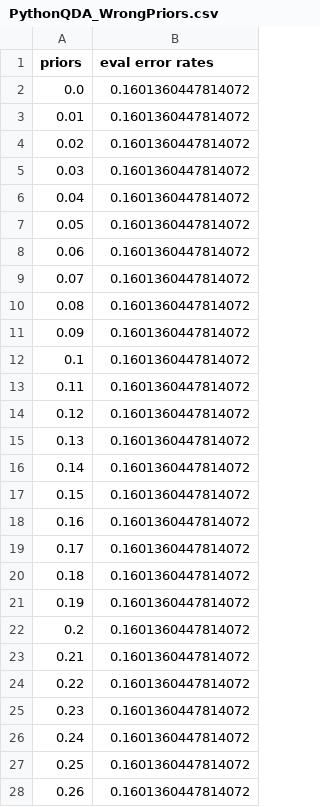
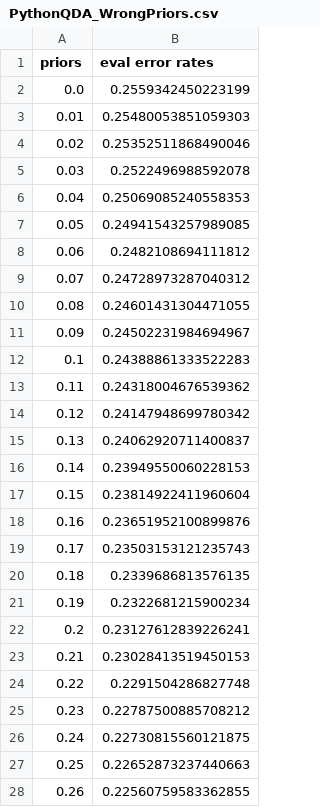
Before and after one commit to Leo-Berman/Machine_Learning, a CSV file: Homework_2/PythonQDA_WrongPriors.csv, drawn as a sheet; only a part is shown; the diff covers the shown part only.

Commit message:
Priors

```diff
--- a/Homework_2/PythonQDA_WrongPriors.csv
+++ b/Homework_2/PythonQDA_WrongPriors.csv
@@ -1,28 +1,28 @@
 priors,eval error rates
-0.0,0.1601360447814072
-0.01,0.1601360447814072
-0.02,0.1601360447814072
-0.03,0.1601360447814072
-0.04,0.1601360447814072
-0.05,0.1601360447814072
-0.06,0.1601360447814072
-0.07,0.1601360447814072
-0.08,0.1601360447814072
-0.09,0.1601360447814072
-0.1,0.1601360447814072
-0.11,0.1601360447814072
-0.12,0.1601360447814072
-0.13,0.1601360447814072
-0.14,0.1601360447814072
-0.15,0.1601360447814072
-0.16,0.1601360447814072
-0.17,0.1601360447814072
-0.18,0.1601360447814072
-0.19,0.1601360447814072
-0.2,0.1601360447814072
-0.21,0.1601360447814072
-0.22,0.1601360447814072
-0.23,0.1601360447814072
-0.24,0.1601360447814072
-0.25,0.1601360447814072
-0.26,0.1601360447814072
+0.0,0.2559342450223199
+0.01,0.25480053851059303
+0.02,0.25352511868490046
+0.03,0.2522496988592078
+0.04,0.25069085240558353
+0.05,0.24941543257989085
+0.06,0.2482108694111812
+0.07,0.24728973287040312
+0.08,0.24601431304471055
+0.09,0.24502231984694967
+0.1,0.24388861333522283
+0.11,0.24318004676539362
+0.12,0.24147948699780342
+0.13,0.24062920711400837
+0.14,0.23949550060228153
+0.15,0.23814922411960604
+0.16,0.23651952100899876
+0.17,0.23503153121235743
+0.18,0.2339686813576135
+0.19,0.2322681215900234
+0.2,0.23127612839226241
+0.21,0.23028413519450153
+0.22,0.2291504286827748
+0.23,0.22787500885708212
+0.24,0.22730815560121875
+0.25,0.22652873237440663
+0.26,0.22560759583362855
```
Also changed, not shown: 73 edited cells elsewhere in this file, 2 other files.
